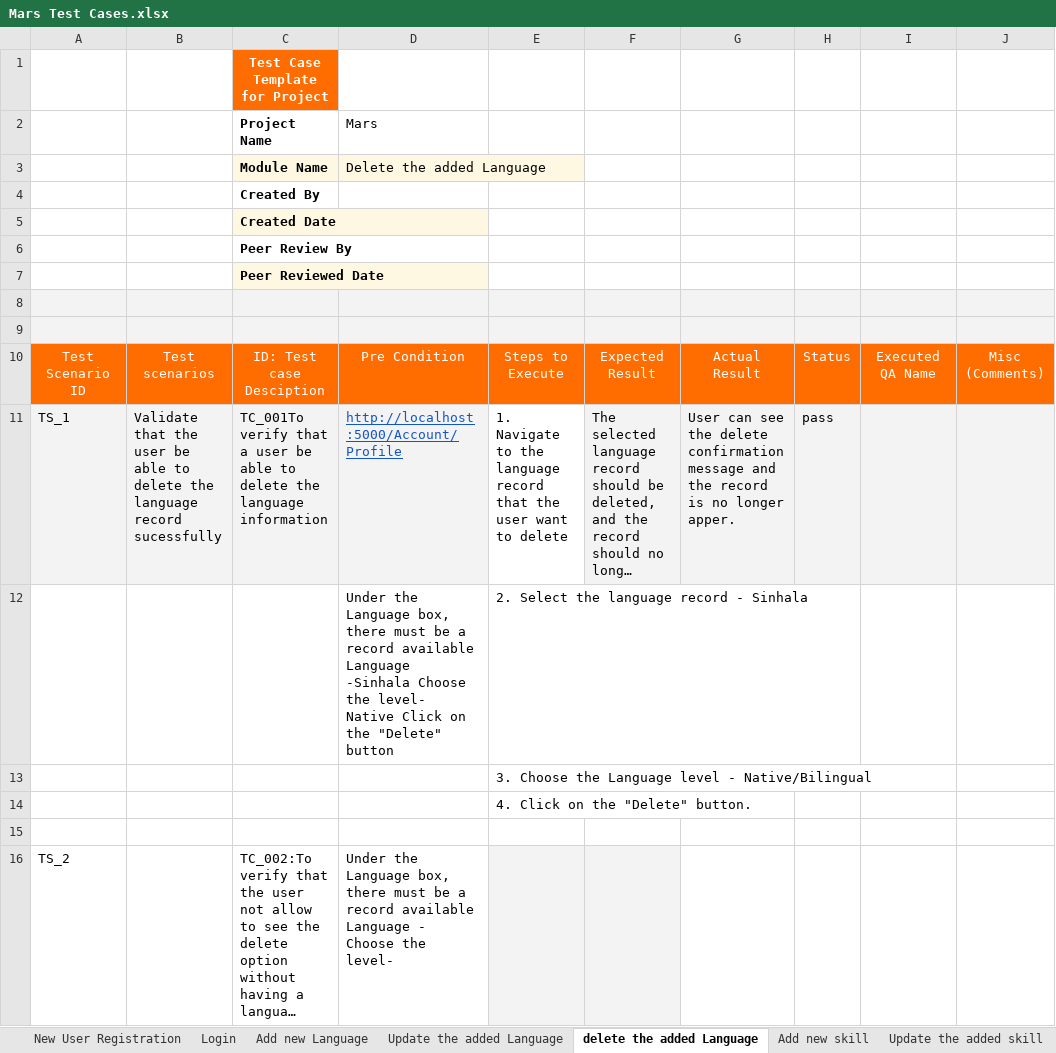
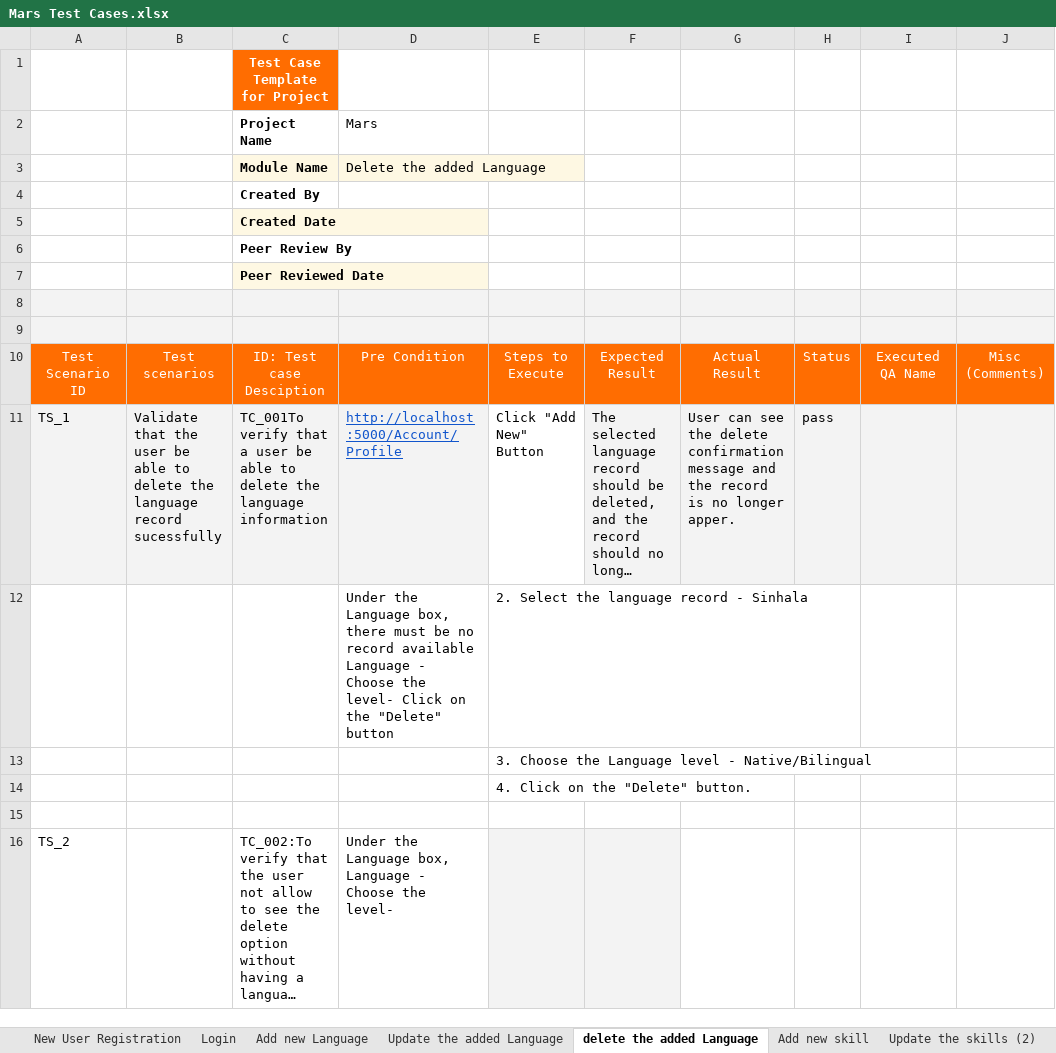
Before and after one commit to Imeshi1234/Mars-Test-cases, an Excel workbook: Mars Test Cases.xlsx, sheet delete the added Language, drawn as a sheet; only a part is shown; long unchanged cells end in …; values as stored, in another font and other column widths than the file's, no borders; the diff names each change by its address in the sheet, - before the commit and + after, or states it on an @@ line.

```diff
--- a/Mars Test Cases.xlsx (sheet delete the added Language)
+++ b/Mars Test Cases.xlsx (sheet delete the added Language)
-sheet tab: Update the added skill
+sheet tab: Update the skills (2)
-E11: 1. Navigate to the language record that the user want to delete
+E11: Click "Add New" Button
-D12 (Mars): …must be a record available Language -Sinhala Choose the level- Native Click on…
+D12 (Mars): …must be no record available Language - Choose the level- Click on…
-D16 (Mars): …Language box, there must be a record available Language -…
+D16 (Mars): …Language box, Language -…
```
Also changed, not shown: sheet New User Registration, sheet Update the added Language, sheet Add new skill, other sheet tabs.
